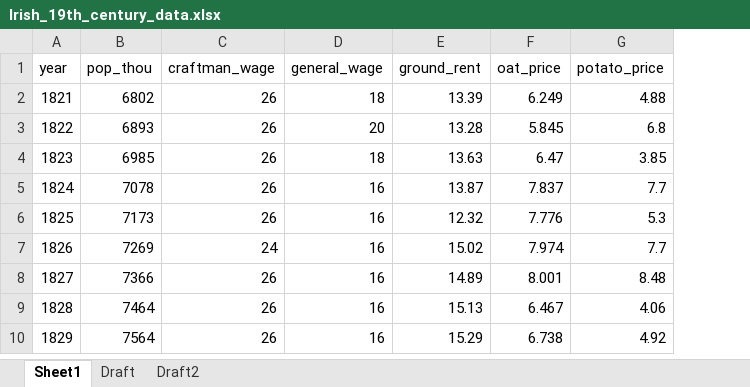
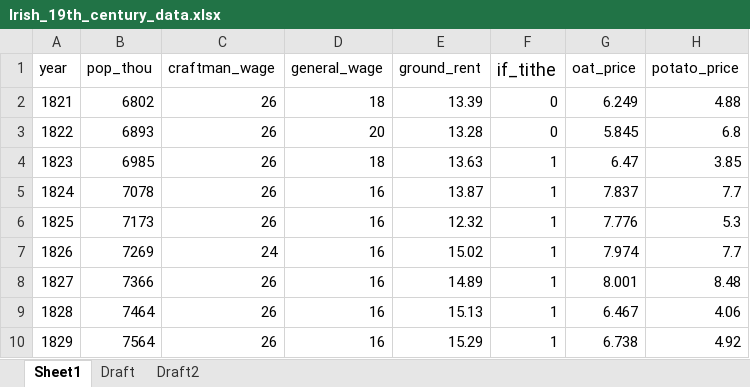
Before and after one commit to chxiii/Dissertation_Summer2024, an Excel workbook: 01_data/Irish_19th_century_data.xlsx, sheet Sheet1, drawn as a sheet; only a part is shown; values as stored, in another font and other column widths than the file's, no borders; the diff names each change by its address in the sheet, - before the commit and + after, or states it on an @@ line.

```diff
--- a/01_data/Irish_19th_century_data.xlsx (sheet Sheet1)
+++ b/01_data/Irish_19th_century_data.xlsx (sheet Sheet1)
+column F (if_tithe), rows 2-10: 0 | 0 | 1 | 1 | 1 | 1 | 1 | 1 | 1
```
Also changed, not shown: formulas that keep their value, 8 other files.
